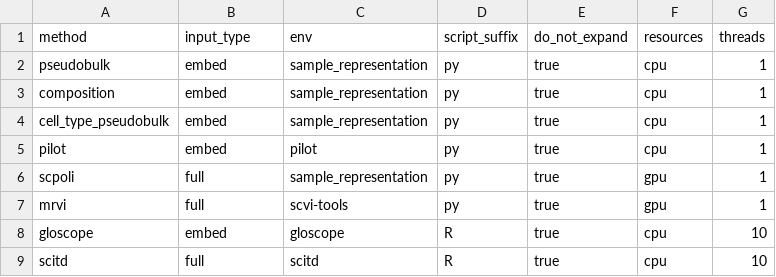
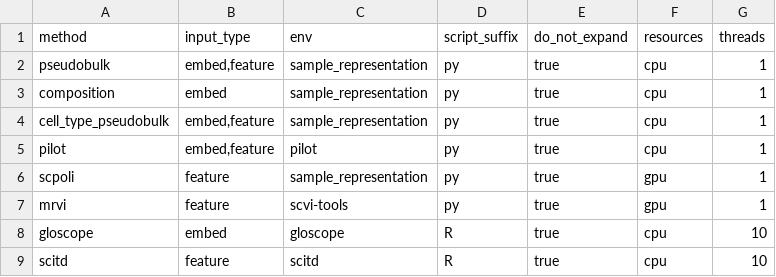
Before and after one commit to HCA-integration/sc-atlasing-toolbox, a TSV file: workflow/sample_representation/params.tsv, drawn as a sheet.

Commit message:
update method input types

```diff
--- a/workflow/sample_representation/params.tsv
+++ b/workflow/sample_representation/params.tsv
@@ -1,9 +1,9 @@
 method	input_type	env	script_suffix	do_not_expand	resources	threads
-pseudobulk	embed	sample_representation	py	true	cpu	1
+pseudobulk	embed,feature	sample_representation	py	true	cpu	1
 composition	embed	sample_representation	py	true	cpu	1
-cell_type_pseudobulk	embed	sample_representation	py	true	cpu	1
-pilot	embed	pilot	py	true	cpu	1
-scpoli	full	sample_representation	py	true	gpu	1
-mrvi	full	scvi-tools	py	true	gpu	1
+cell_type_pseudobulk	embed,feature	sample_representation	py	true	cpu	1
+pilot	embed,feature	pilot	py	true	cpu	1
+scpoli	feature	sample_representation	py	true	gpu	1
+mrvi	feature	scvi-tools	py	true	gpu	1
 gloscope	embed	gloscope	R	true	cpu	10
-scitd	full	scitd	R	true	cpu	10
+scitd	feature	scitd	R	true	cpu	10
```
